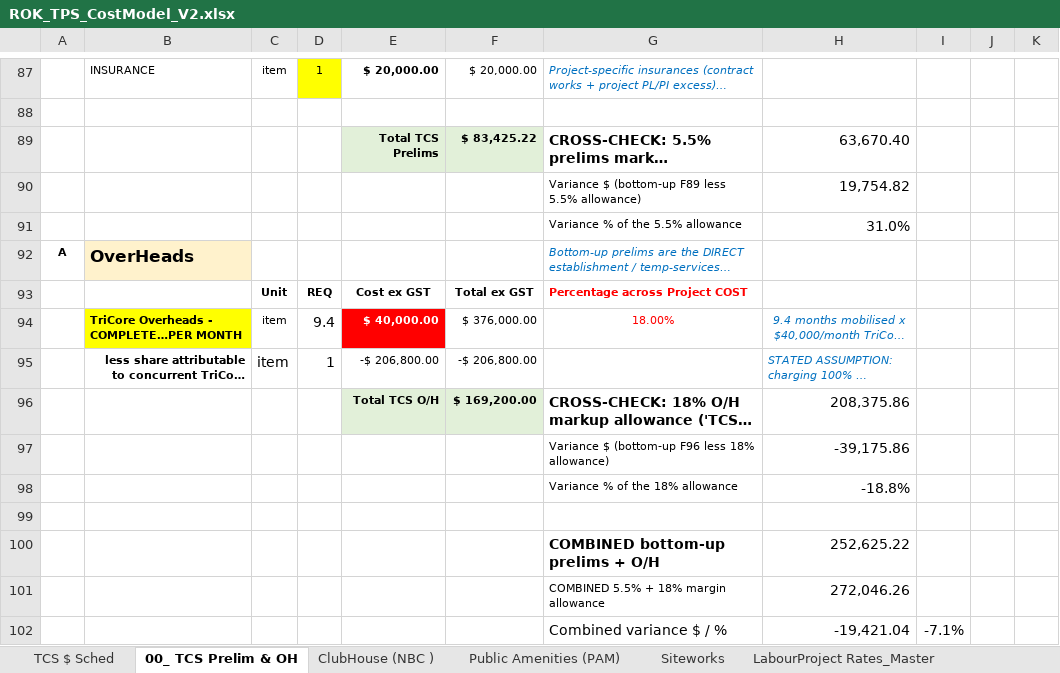
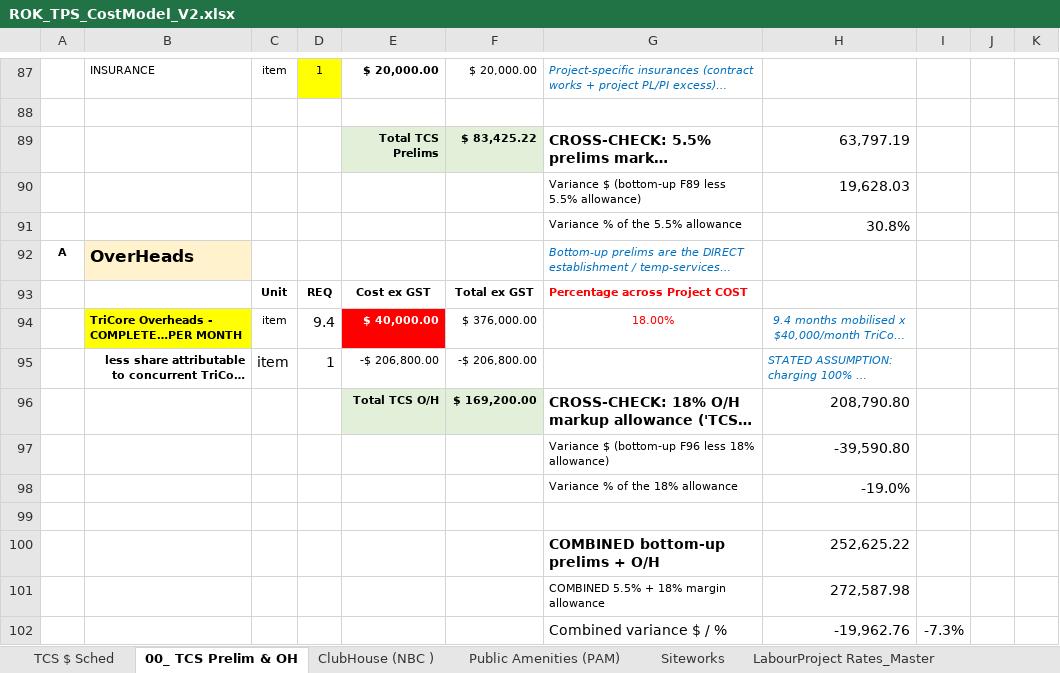
Before and after one commit to MitchG-Git/ROK-Sports-Precinct---Stage-1, an Excel workbook: Working_Cost_Models/TPS/ROK_TPS_CostModel_V2.xlsx, sheet 00_ TCS Prelim & OH, drawn as a sheet; only a part is shown, gaps mark what is left out; long unchanged cells end in …; values as stored, in another font and other column widths than the file's, no borders; removed rows and columns are numbered as before the commit, all else as after; the diff names each change by its address in the sheet, - before the commit and + after, or states it on an @@ line.

```diff
--- a/Working_Cost_Models/TPS/ROK_TPS_CostModel_V2.xlsx (sheet 00_ TCS Prelim & OH)
+++ b/Working_Cost_Models/TPS/ROK_TPS_CostModel_V2.xlsx (sheet 00_ TCS Prelim & OH)
-H89: 63,670.40
+H89: 63,797.19
-H90: 19,754.82
+H90: 19,628.03
-H91: 31.0%
+H91: 30.8%
-H96: 208,375.86
+H96: 208,790.80
-H97: -39,175.86
+H97: -39,590.80
-H98: -18.8%
+H98: -19.0%
-H101: 272,046.26
+H101: 272,587.98
-row 102:  |  |  |  |  |  | Combined variance $ / % | -19,421.04 | -7.1%
+row 102:  |  |  |  |  |  | Combined variance $ / % | -19,962.76 | -7.3%
```
Also changed, not shown: sheet TCS $ Sched, sheet Public Amenities (PAM), sheet Siteworks, sheet ClubHouse (NBC ), sheet Sched3_Extract, 5 other files.
